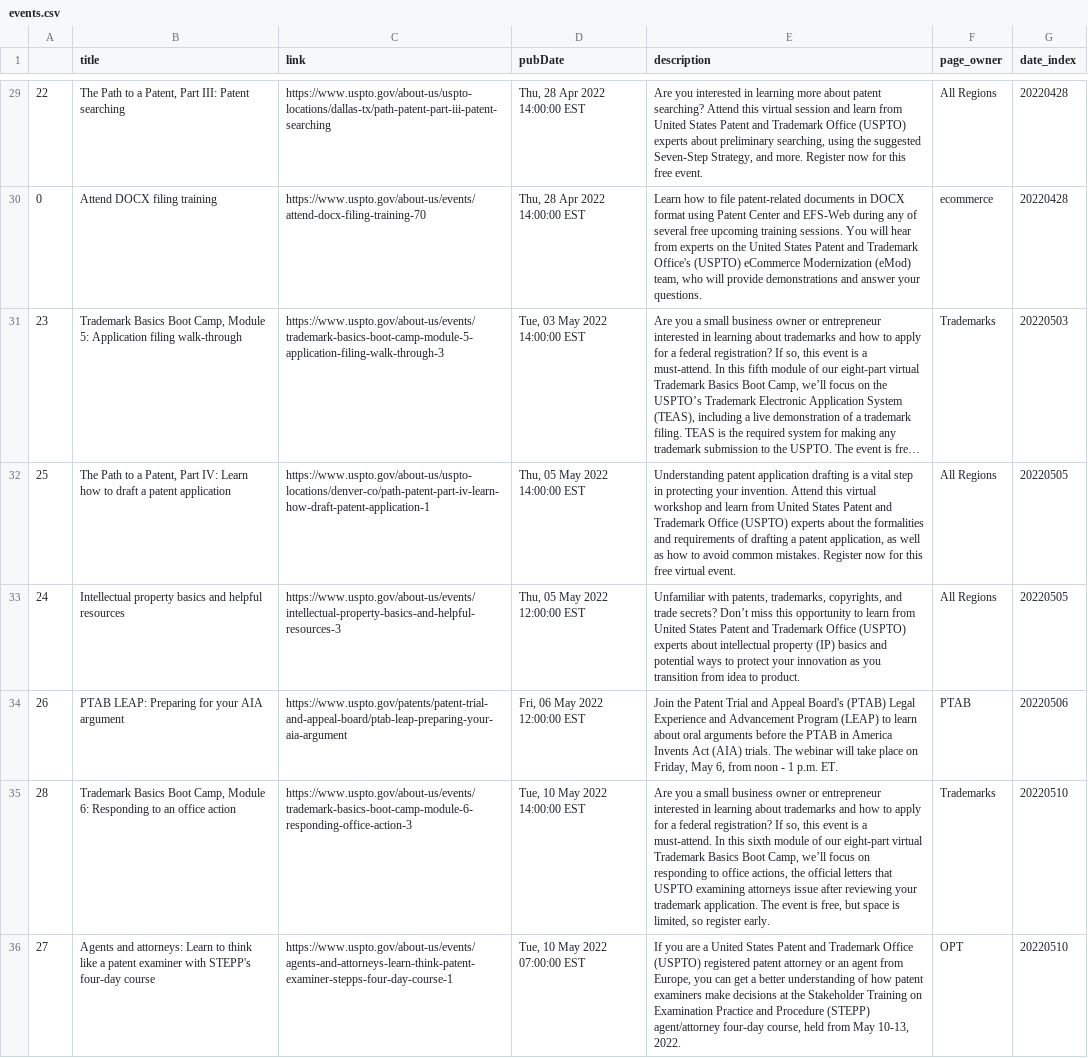
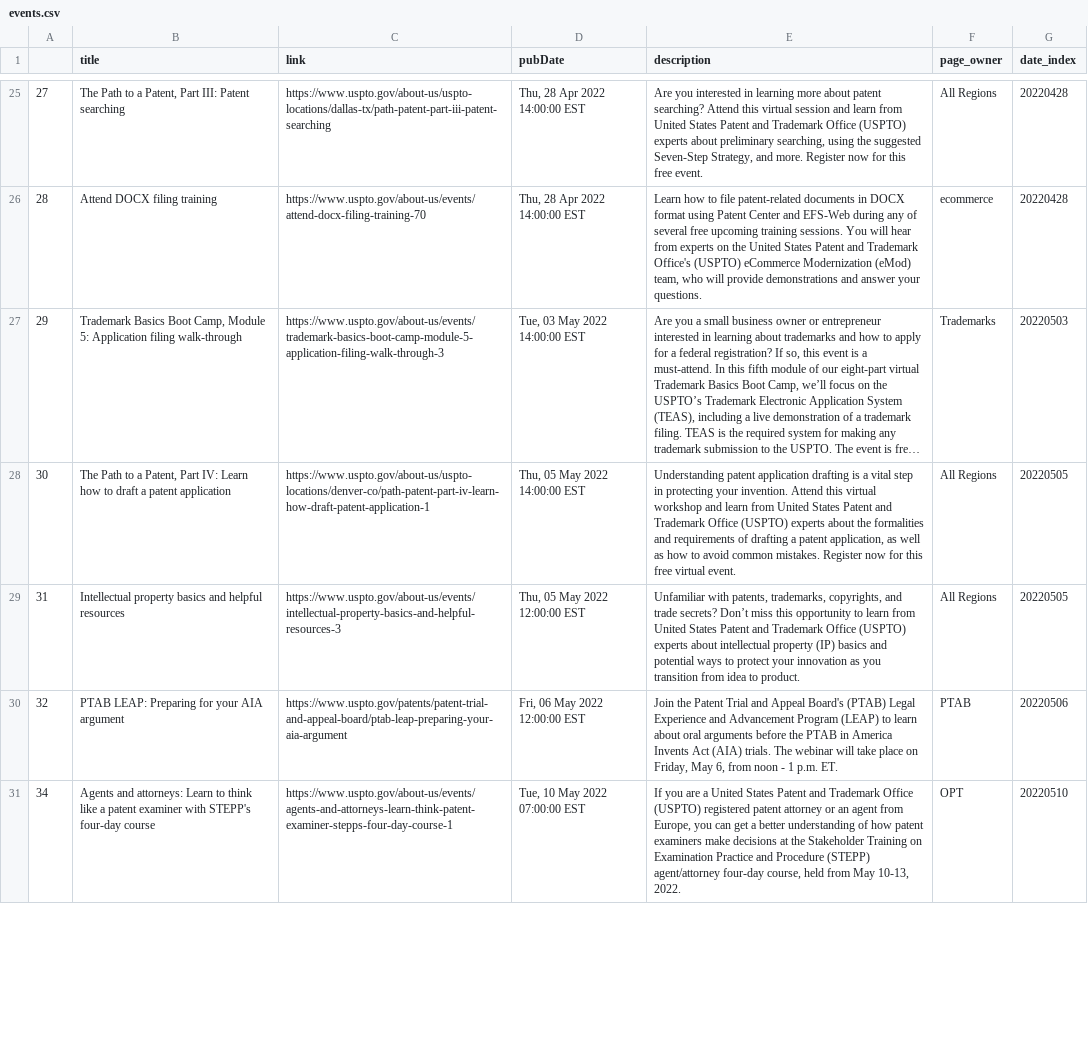
Before and after one commit to kekoziar/ptrc, a CSV file: data/events.csv, drawn as a sheet; only a part is shown, gaps mark what is left out; long unchanged cells end in …; removed rows and columns are numbered as before the commit, all else as after; the diff covers the shown part only; the diff names each change by its address in the sheet, - before the commit and + after, or states it on an @@ line.

```diff
--- a/data/events.csv
+++ b/data/events.csv
-A25: 22
+A25: 27
-A26: 0
+A26: 28
-A27: 23
+A27: 29
-A28: 25
+A28: 30
-A29: 24
+A29: 31
-A30: 26
+A30: 32
-row 35: 28 | Trademark Basics Boot Camp, Module 6: Responding to an office action | https://www.uspto.gov/about-us/events/trademark-basics-boot-camp-module-6-responding-office-action-3 | Tue, 10 May 2022 14:00:00 EST | Are you a small business owner or entrepreneur interested in learning about trademarks and how to apply for a federal registration? If so, this event is a must-attend. In this sixth module of our eight-part virtual Trademark Basics Boot Camp, we’ll focus on responding to office actions, the official letters that USPTO examining attorneys issue after reviewing your trademark application. The event is free, but space is limited, so register early. | Trademarks | 20220510
-A31: 27
+A31: 34
```
Also changed, not shown: 3 added rows, 6 removed rows and 52 edited cells elsewhere in this file, 4 other files.
